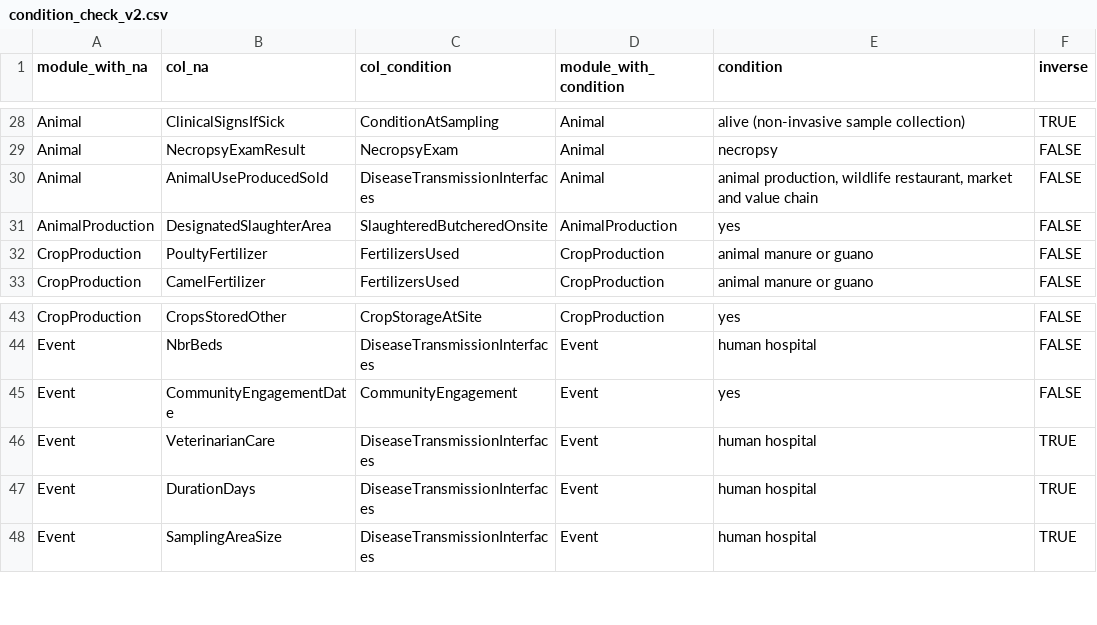
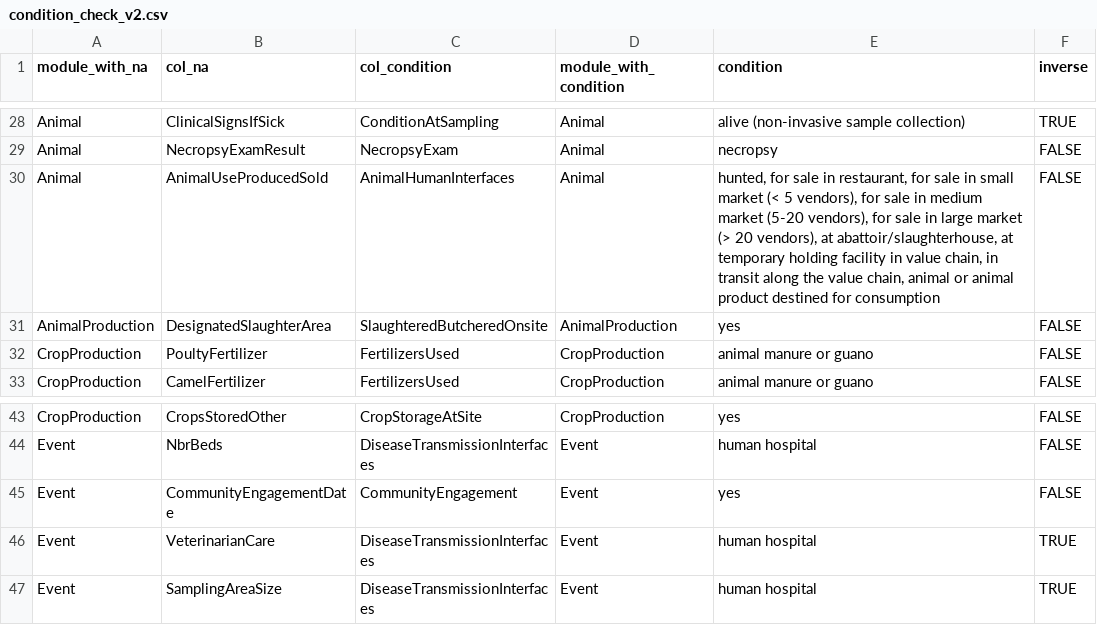
Before and after one commit to ecohealthalliance/eidith-cleaning-reports, a CSV file: condition_check_v2.csv, drawn as a sheet; only a part is shown, gaps mark what is left out.

Commit message:
Couple corrections

```diff
--- a/condition_check_v2.csv
+++ b/condition_check_v2.csv
@@ -29,3 +29,3 @@ Animal,ClinicalSignsIfSick,ConditionAtSampling,Animal,alive (non-invasive sample
 Animal,NecropsyExamResult,NecropsyExam,Animal,necropsy,FALSE
-Animal,AnimalUseProducedSold,DiseaseTransmissionInterfaces,Animal,"animal production, wildlife restaurant, market and value chain",FALSE
+Animal,AnimalUseProducedSold,AnimalHumanInterfaces,Animal,"hunted, for sale in restaurant, for sale in small market (< 5 vendors), for sale in medium market (5-20 vendors), for sale in large market (> 20 vendors), at abattoir/slaughterhouse, at temporary holding facility in value chain, in transit along the value chain, animal or animal product destined for consumption",FALSE
 AnimalProduction,DesignatedSlaughterArea,SlaughteredButcheredOnsite,AnimalProduction,yes,FALSE
@@ -46,3 +46,2 @@ Event,CommunityEngagementDate,CommunityEngagement,Event,yes,FALSE
 Event,VeterinarianCare,DiseaseTransmissionInterfaces,Event,human hospital,TRUE
-Event,DurationDays,DiseaseTransmissionInterfaces,Event,human hospital,TRUE
 Event,SamplingAreaSize,DiseaseTransmissionInterfaces,Event,human hospital,TRUE
```
